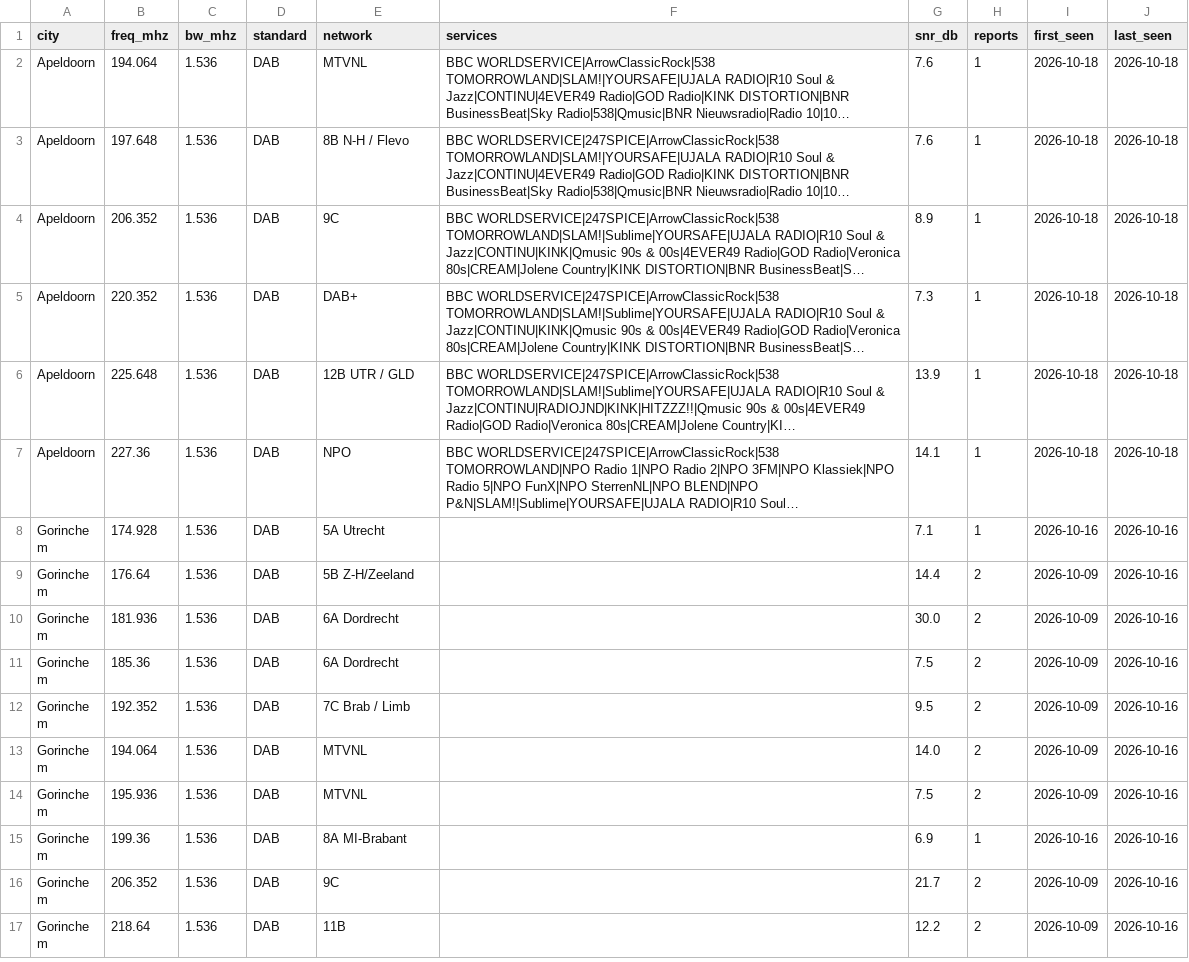
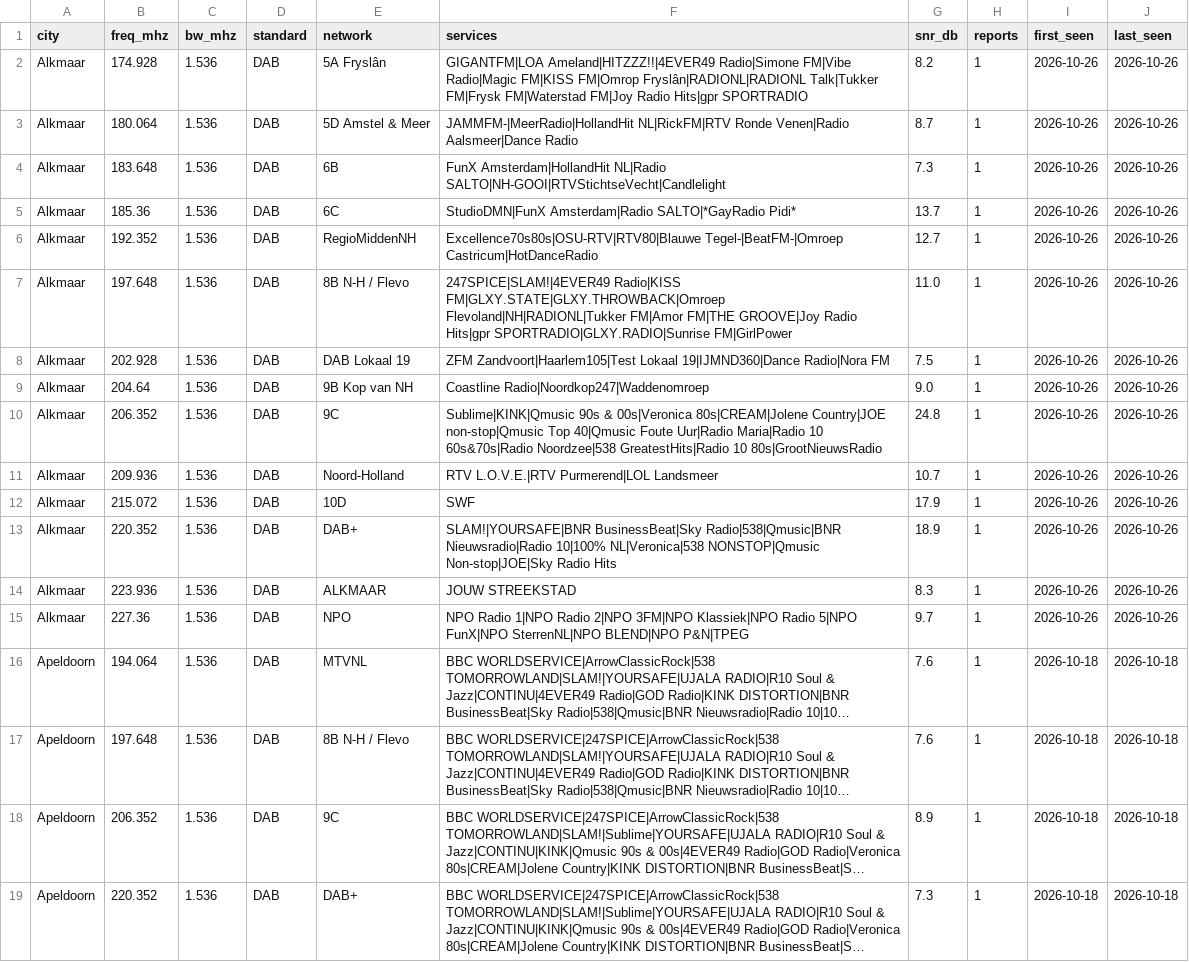
Before and after one commit to adswill/OnAir-channels, a CSV file: dab/NL.csv, drawn as a sheet; only a part is shown; the shorter side is filled out with more unchanged rows; long unchanged cells end in …; the diff names each change by its address in the sheet, - before the commit and + after, or states it on an @@ line.

```diff
--- a/dab/NL.csv
+++ b/dab/NL.csv
+row 2: Alkmaar | 174.928 | 1.536 | DAB | 5A Fryslân | GIGANTFM|LOA Ameland|HITZZZ!!|4EVER49 Radio|Simone FM|Vibe Radio|Magic FM|KISS FM|Omrop Fryslân|RADIONL|RADIONL Talk|Tukker FM|Frysk FM|Waterstad FM|Joy Radio Hits|gpr SPORTRADIO | 8.2 | 1 | 2026-10-26 | 2026-10-26
+row 3: Alkmaar | 180.064 | 1.536 | DAB | 5D Amstel & Meer | JAMMFM-|MeerRadio|HollandHit NL|RickFM|RTV Ronde Venen|Radio Aalsmeer|Dance Radio | 8.7 | 1 | 2026-10-26 | 2026-10-26
+row 4: Alkmaar | 183.648 | 1.536 | DAB | 6B | FunX Amsterdam|HollandHit NL|Radio SALTO|NH-GOOI|RTVStichtseVecht|Candlelight | 7.3 | 1 | 2026-10-26 | 2026-10-26
+row 5: Alkmaar | 185.36 | 1.536 | DAB | 6C | StudioDMN|FunX Amsterdam|Radio SALTO|*GayRadio Pidi* | 13.7 | 1 | 2026-10-26 | 2026-10-26
+row 6: Alkmaar | 192.352 | 1.536 | DAB | RegioMiddenNH | Excellence70s80s|OSU-RTV|RTV80|Blauwe Tegel-|BeatFM-|Omroep Castricum|HotDanceRadio | 12.7 | 1 | 2026-10-26 | 2026-10-26
+row 7: Alkmaar | 197.648 | 1.536 | DAB | 8B N-H / Flevo | 247SPICE|SLAM!|4EVER49 Radio|KISS FM|GLXY.STATE|GLXY.THROWBACK|Omroep Flevoland|NH|RADIONL|Tukker FM|Amor FM|THE GROOVE|Joy Radio Hits|gpr SPORTRADIO|GLXY.RADIO|Sunrise FM|GirlPower | 11.0 | 1 | 2026-10-26 | 2026-10-26
+row 8: Alkmaar | 202.928 | 1.536 | DAB | DAB Lokaal 19 | ZFM Zandvoort|Haarlem105|Test Lokaal 19|IJMND360|Dance Radio|Nora FM | 7.5 | 1 | 2026-10-26 | 2026-10-26
+row 9: Alkmaar | 204.64 | 1.536 | DAB | 9B Kop van NH | Coastline Radio|Noordkop247|Waddenomroep | 9.0 | 1 | 2026-10-26 | 2026-10-26
+row 10: Alkmaar | 206.352 | 1.536 | DAB | 9C | Sublime|KINK|Qmusic 90s & 00s|Veronica 80s|CREAM|Jolene Country|JOE non-stop|Qmusic Top 40|Qmusic Foute Uur|Radio Maria|Radio 10 60s&70s|Radio Noordzee|538 GreatestHits|Radio 10 80s|GrootNieuwsRadio | 24.8 | 1 | 2026-10-26 | 2026-10-26
+row 11: Alkmaar | 209.936 | 1.536 | DAB | Noord-Holland | RTV L.O.V.E.|RTV Purmerend|LOL Landsmeer | 10.7 | 1 | 2026-10-26 | 2026-10-26
+row 12: Alkmaar | 215.072 | 1.536 | DAB | 10D | SWF | 17.9 | 1 | 2026-10-26 | 2026-10-26
+row 13: Alkmaar | 220.352 | 1.536 | DAB | DAB+ | SLAM!|YOURSAFE|BNR BusinessBeat|Sky Radio|538|Qmusic|BNR Nieuwsradio|Radio 10|100% NL|Veronica|538 NONSTOP|Qmusic Non-stop|JOE|Sky Radio Hits | 18.9 | 1 | 2026-10-26 | 2026-10-26
+row 14: Alkmaar | 223.936 | 1.536 | DAB | ALKMAAR | JOUW STREEKSTAD | 8.3 | 1 | 2026-10-26 | 2026-10-26
+row 15: Alkmaar | 227.36 | 1.536 | DAB | NPO | NPO Radio 1|NPO Radio 2|NPO 3FM|NPO Klassiek|NPO Radio 5|NPO FunX|NPO SterrenNL|NPO BLEND|NPO P&N|TPEG | 9.7 | 1 | 2026-10-26 | 2026-10-26
```
